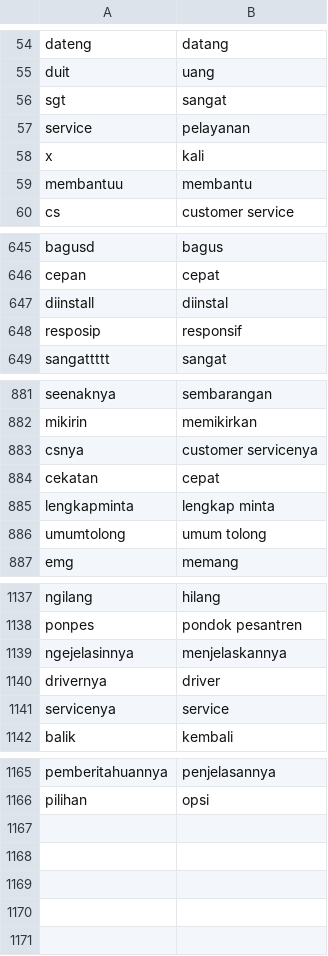
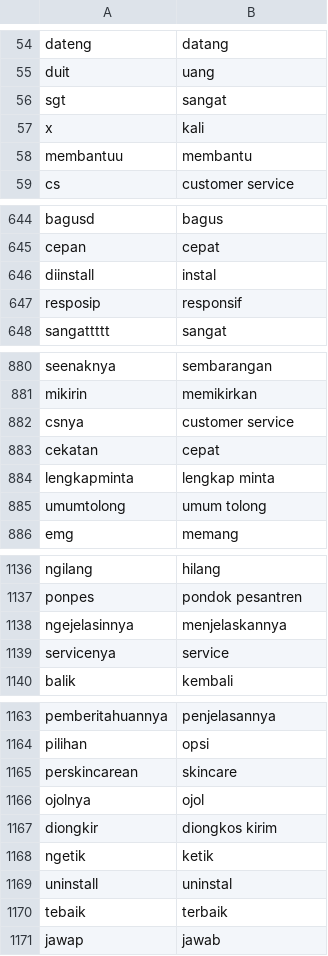
Before and after one commit to rizkyhaya/normalisasi, a CSV file: rumusnormalisasi.csv, drawn as a sheet; only a part is shown, gaps mark what is left out; the diff covers the shown part only.

Commit message:
Add files via upload

```diff
--- a/rumusnormalisasi.csv
+++ b/rumusnormalisasi.csv
@@ -56,3 +56,2 @@ duit;uang
 sgt;sangat
-service;pelayanan
 x;kali
@@ -646,3 +645,3 @@ bagusd;bagus
 cepan;cepat
-diinstall;diinstal
+diinstall;instal
 resposip;responsif
@@ -882,3 +881,3 @@ seenaknya;sembarangan
 mikirin;memikirkan
-csnya;customer servicenya
+csnya;customer service
 cekatan;cepat
@@ -1139,3 +1138,2 @@ ponpes;pondok pesantren
 ngejelasinnya;menjelaskannya
-drivernya;driver
 servicenya;service
@@ -1166 +1164,8 @@ pemberitahuannya;penjelasannya
 pilihan;opsi
+perskincarean;skincare
+ojolnya;ojol
+diongkir;diongkos kirim
+ngetik;ketik
+uninstall;uninstal
+tebaik;terbaik
+jawap;jawab
```
Also changed, not shown: 2 edited cells elsewhere in this file.
